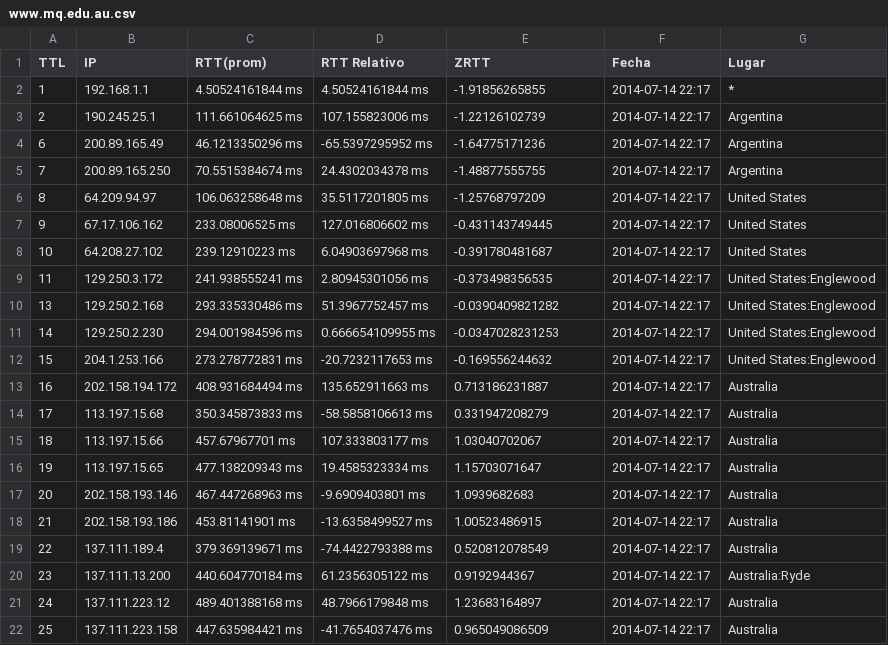
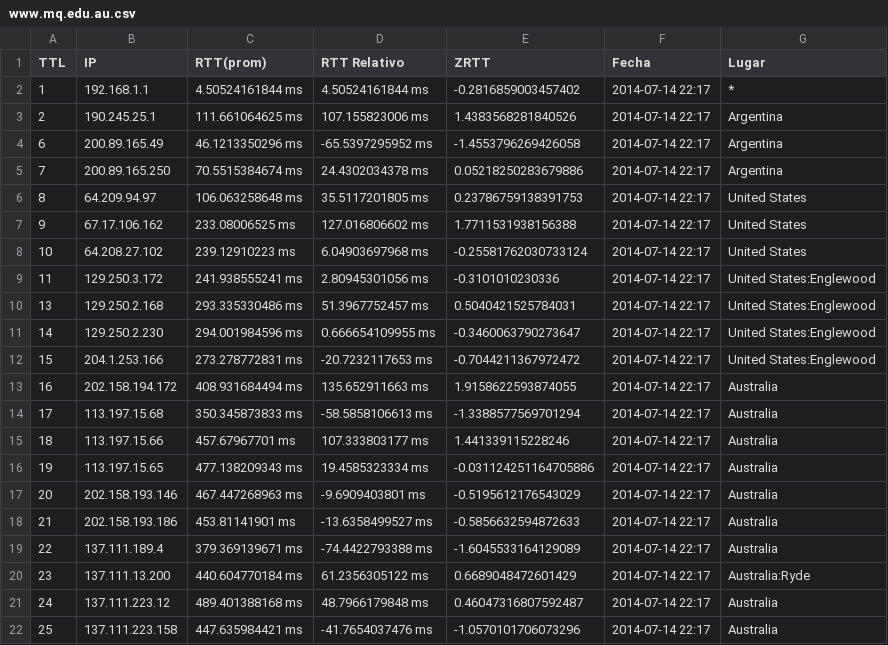
Before and after one commit to mnsantos/redes-tp2, a CSV file: files/www.mq.edu.au.csv, drawn as a sheet.

```diff
--- a/files/www.mq.edu.au.csv
+++ b/files/www.mq.edu.au.csv
@@ -1,22 +1,22 @@
 TTL,IP,RTT(prom),RTT Relativo,ZRTT,Fecha,Lugar
-1,192.168.1.1,4.50524161844 ms,4.50524161844 ms,-1.91856265855,2014-07-14 22:17,*
-2,190.245.25.1,111.661064625 ms,107.155823006 ms,-1.22126102739,2014-07-14 22:17,Argentina
-6,200.89.165.49,46.1213350296 ms,-65.5397295952 ms,-1.64775171236,2014-07-14 22:17,Argentina
-7,200.89.165.250,70.5515384674 ms,24.4302034378 ms,-1.48877555755,2014-07-14 22:17,Argentina
-8,64.209.94.97,106.063258648 ms,35.5117201805 ms,-1.25768797209,2014-07-14 22:17,United States
-9,67.17.106.162,233.08006525 ms,127.016806602 ms,-0.431143749445,2014-07-14 22:17,United States
-10,64.208.27.102,239.12910223 ms,6.04903697968 ms,-0.391780481687,2014-07-14 22:17,United States
-11,129.250.3.172,241.938555241 ms,2.80945301056 ms,-0.373498356535,2014-07-14 22:17,United States:Englewood
-13,129.250.2.168,293.335330486 ms,51.3967752457 ms,-0.0390409821282,2014-07-14 22:17,United States:Englewood
-14,129.250.2.230,294.001984596 ms,0.666654109955 ms,-0.0347028231253,2014-07-14 22:17,United States:Englewood
-15,204.1.253.166,273.278772831 ms,-20.7232117653 ms,-0.169556244632,2014-07-14 22:17,United States:Englewood
-16,202.158.194.172,408.931684494 ms,135.652911663 ms,0.713186231887,2014-07-14 22:17,Australia
-17,113.197.15.68,350.345873833 ms,-58.5858106613 ms,0.331947208279,2014-07-14 22:17,Australia
-18,113.197.15.66,457.67967701 ms,107.333803177 ms,1.03040702067,2014-07-14 22:17,Australia
-19,113.197.15.65,477.138209343 ms,19.4585323334 ms,1.15703071647,2014-07-14 22:17,Australia
-20,202.158.193.146,467.447268963 ms,-9.6909403801 ms,1.0939682683,2014-07-14 22:17,Australia
-21,202.158.193.186,453.81141901 ms,-13.6358499527 ms,1.00523486915,2014-07-14 22:17,Australia
-22,137.111.189.4,379.369139671 ms,-74.4422793388 ms,0.520812078549,2014-07-14 22:17,Australia
-23,137.111.13.200,440.604770184 ms,61.2356305122 ms,0.9192944367,2014-07-14 22:17,Australia:Ryde
-24,137.111.223.12,489.401388168 ms,48.7966179848 ms,1.23683164897,2014-07-14 22:17,Australia
-25,137.111.223.158,447.635984421 ms,-41.7654037476 ms,0.965049086509,2014-07-14 22:17,Australia
+1,192.168.1.1,4.50524161844 ms,4.50524161844 ms,-0.2816859003457402,2014-07-14 22:17,*
+2,190.245.25.1,111.661064625 ms,107.155823006 ms,1.4383568281840526,2014-07-14 22:17,Argentina
+6,200.89.165.49,46.1213350296 ms,-65.5397295952 ms,-1.4553796269426058,2014-07-14 22:17,Argentina
+7,200.89.165.250,70.5515384674 ms,24.4302034378 ms,0.05218250283679886,2014-07-14 22:17,Argentina
+8,64.209.94.97,106.063258648 ms,35.5117201805 ms,0.23786759138391753,2014-07-14 22:17,United States
+9,67.17.106.162,233.08006525 ms,127.016806602 ms,1.7711531938156388,2014-07-14 22:17,United States
+10,64.208.27.102,239.12910223 ms,6.04903697968 ms,-0.25581762030733124,2014-07-14 22:17,United States
+11,129.250.3.172,241.938555241 ms,2.80945301056 ms,-0.3101010230336,2014-07-14 22:17,United States:Englewood
+13,129.250.2.168,293.335330486 ms,51.3967752457 ms,0.5040421525784031,2014-07-14 22:17,United States:Englewood
+14,129.250.2.230,294.001984596 ms,0.666654109955 ms,-0.3460063790273647,2014-07-14 22:17,United States:Englewood
+15,204.1.253.166,273.278772831 ms,-20.7232117653 ms,-0.7044211367972472,2014-07-14 22:17,United States:Englewood
+16,202.158.194.172,408.931684494 ms,135.652911663 ms,1.9158622593874055,2014-07-14 22:17,Australia
+17,113.197.15.68,350.345873833 ms,-58.5858106613 ms,-1.3388577569701294,2014-07-14 22:17,Australia
+18,113.197.15.66,457.67967701 ms,107.333803177 ms,1.441339115228246,2014-07-14 22:17,Australia
+19,113.197.15.65,477.138209343 ms,19.4585323334 ms,-0.031124251164705886,2014-07-14 22:17,Australia
+20,202.158.193.146,467.447268963 ms,-9.6909403801 ms,-0.5195612176543029,2014-07-14 22:17,Australia
+21,202.158.193.186,453.81141901 ms,-13.6358499527 ms,-0.5856632594872633,2014-07-14 22:17,Australia
+22,137.111.189.4,379.369139671 ms,-74.4422793388 ms,-1.6045533164129089,2014-07-14 22:17,Australia
+23,137.111.13.200,440.604770184 ms,61.2356305122 ms,0.6689048472601429,2014-07-14 22:17,Australia:Ryde
+24,137.111.223.12,489.401388168 ms,48.7966179848 ms,0.46047316807592487,2014-07-14 22:17,Australia
+25,137.111.223.158,447.635984421 ms,-41.7654037476 ms,-1.0570101706073296,2014-07-14 22:17,Australia
```
Also changed, not shown: files/jsc.soka.ac.jp.csv, files/www.aipet.kz.csv, 2 other files.
